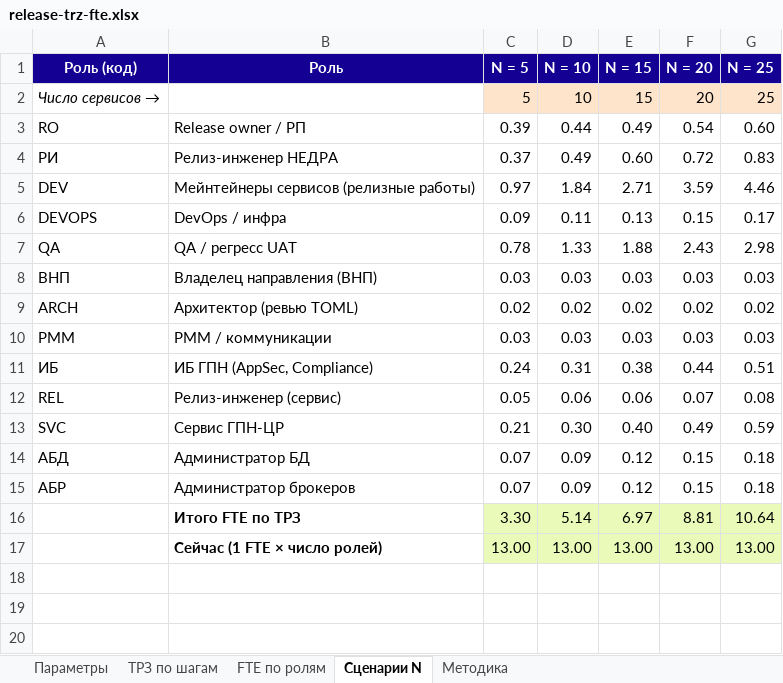
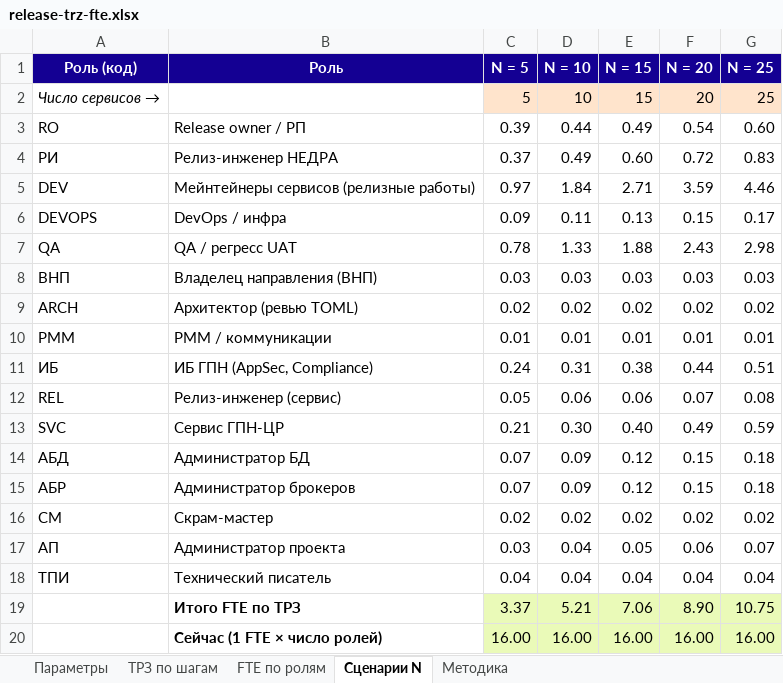
Before and after one commit to KMNV777/main_arsen, an Excel workbook: docs/release-trz-fte.xlsx, sheet Сценарии N, drawn as a sheet; values as stored, in another font and other column widths than the file's, no borders; removed rows and columns are numbered as before the commit, all else as after; the diff names each change by its address in the sheet, - before the commit and + after, or states it on an @@ line.

```diff
--- a/docs/release-trz-fte.xlsx (sheet Сценарии N)
+++ b/docs/release-trz-fte.xlsx (sheet Сценарии N)
-C10 (N = 5): 0.03
+C10 (N = 5): 0.01
-D10 (N = 10): 0.03
+D10 (N = 10): 0.01
-E10 (N = 15): 0.03
+E10 (N = 15): 0.01
-F10 (N = 20): 0.03
+F10 (N = 20): 0.01
-G10 (N = 25): 0.03
+G10 (N = 25): 0.01
-row 16:  | Итого FTE по ТРЗ | 3.30 | 5.14 | 6.97 | 8.81 | 10.64
-row 17:  | Сейчас (1 FTE × число ролей) | 13.00 | 13.00 | 13.00 | 13.00 | 13.00
+row 16: СМ | Скрам-мастер | 0.02 | 0.02 | 0.02 | 0.02 | 0.02
+row 17: АП | Администратор проекта | 0.03 | 0.04 | 0.05 | 0.06 | 0.07
+row 18: ТПИ | Технический писатель | 0.04 | 0.04 | 0.04 | 0.04 | 0.04
+row 19:  | Итого FTE по ТРЗ | 3.37 | 5.21 | 7.06 | 8.90 | 10.75
+row 20:  | Сейчас (1 FTE × число ролей) | 16.00 | 16.00 | 16.00 | 16.00 | 16.00
```
Also changed, not shown: sheet ТРЗ по шагам, sheet FTE по ролям, formulas that keep their value, 15 other files.
